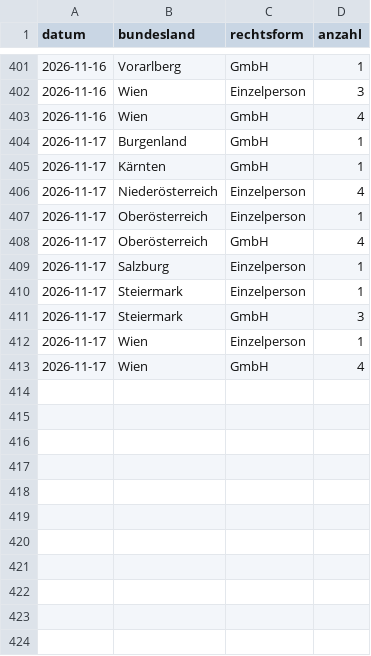
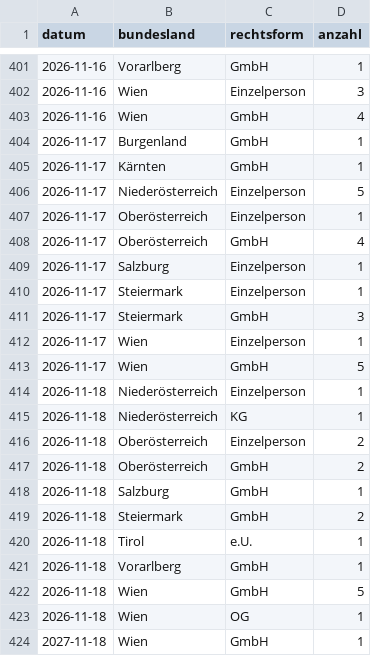
Before and after one commit to 8bpgrr7n74-bit/akv-feed, a CSV file: docs/stats/daily.csv, drawn as a sheet; only a part is shown, gaps mark what is left out.

```diff
--- a/docs/stats/daily.csv
+++ b/docs/stats/daily.csv
@@ -405,3 +405,3 @@ datum,bundesland,rechtsform,anzahl
 2026-11-17,Kärnten,GmbH,1
-2026-11-17,Niederösterreich,Einzelperson,4
+2026-11-17,Niederösterreich,Einzelperson,5
 2026-11-17,Oberösterreich,Einzelperson,1
@@ -412,2 +412,13 @@ datum,bundesland,rechtsform,anzahl
 2026-11-17,Wien,Einzelperson,1
-2026-11-17,Wien,GmbH,4
+2026-11-17,Wien,GmbH,5
+2026-11-18,Niederösterreich,Einzelperson,1
+2026-11-18,Niederösterreich,KG,1
+2026-11-18,Oberösterreich,Einzelperson,2
+2026-11-18,Oberösterreich,GmbH,2
+2026-11-18,Salzburg,GmbH,1
+2026-11-18,Steiermark,GmbH,2
+2026-11-18,Tirol,e.U.,1
+2026-11-18,Vorarlberg,GmbH,1
+2026-11-18,Wien,GmbH,5
+2026-11-18,Wien,OG,1
+2027-11-18,Wien,GmbH,1
```
Also changed, not shown: 3 other files.
